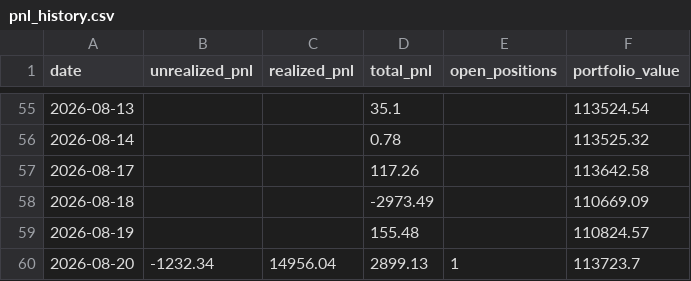
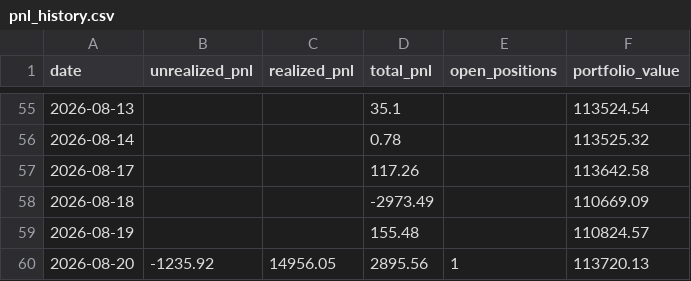
Before and after one commit to Southpaw3234/Quant-Terminal, a CSV file: data/predictions/pnl_history.csv, drawn as a sheet; only a part is shown, gaps mark what is left out.

```diff
--- a/data/predictions/pnl_history.csv
+++ b/data/predictions/pnl_history.csv
@@ -59,2 +59,2 @@ date,unrealized_pnl,realized_pnl,total_pnl,open_positions,portfolio_value
 2026-08-19,,,155.48,,110824.57
-2026-08-20,-1232.34,14956.04,2899.13,1,113723.7
+2026-08-20,-1235.92,14956.05,2895.56,1,113720.13
```
Also changed, not shown: 7 other files.
